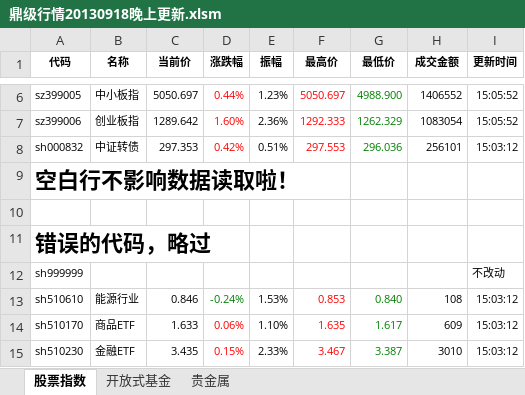
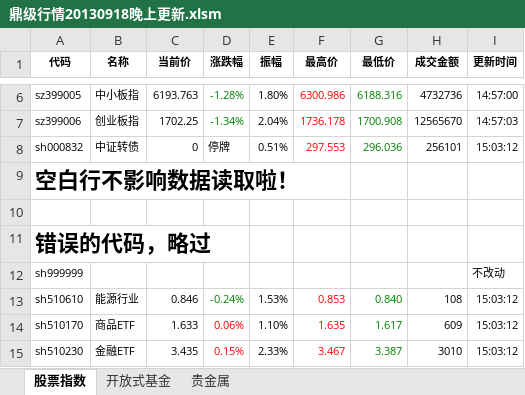
Before and after one commit to linking530/tushare, an Excel workbook: data/鼎级行情20130918晚上更新.xlsm, sheet 股票指数, drawn as a sheet; only a part is shown, gaps mark what is left out; values as stored, in another font and other column widths than the file's, no borders; charts and pictures not drawn; the diff covers the shown part only; the diff names each change by its address in the sheet, - before the commit and + after, or states it on an @@ line.

```diff
--- a/data/鼎级行情20130918晚上更新.xlsm (sheet 股票指数)
+++ b/data/鼎级行情20130918晚上更新.xlsm (sheet 股票指数)
-C6 (当前价): 5050.697
+C6 (当前价): 6193.763
-D6:D7 text colour: #FF0000
+D6:D7 text colour: #008000
-D6 (涨跌幅): 0.44%
+D6 (涨跌幅): -1.28%
-E6 (振幅): 1.23%
+E6 (振幅): 1.80%
-F6 (最高价): 5050.697
+F6 (最高价): 6300.986
-G6 (最低价): 4988.900
+G6 (最低价): 6188.316
-H6 (成交金额): 1406552
+H6 (成交金额): 4732736
-I6 (更新时间): 15:05:52
+I6 (更新时间): 14:57:00
-C7 (当前价): 1289.642
+C7 (当前价): 1702.25
-D7 (涨跌幅): 1.60%
+D7 (涨跌幅): -1.34%
-E7 (振幅): 2.36%
+E7 (振幅): 2.04%
-F7 (最高价): 1292.333
+F7 (最高价): 1736.178
-G7 (最低价): 1262.329
+G7 (最低价): 1700.908
-H7 (成交金额): 1083054
+H7 (成交金额): 12565670
-I7 (更新时间): 15:05:52
+I7 (更新时间): 14:57:03
-C8 (当前价): 297.353
+C8 (当前价): 0
-D8 (涨跌幅): 0.42%
+D8 (涨跌幅): 停牌
-D8 text colour: #FF0000
+D8 text colour: black
```
Also changed, not shown: 28 edited cells and cell formats elsewhere in this sheet, charts or pictures, data/数据.xlsx, 2 other files.
